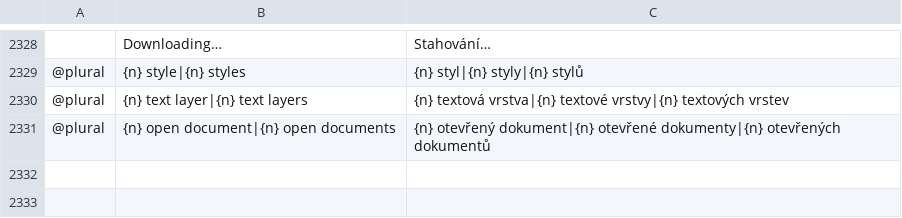
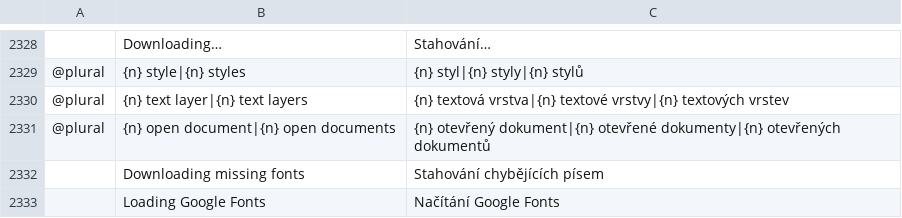
Before and after one commit to kntrttm/photocraft, a TSV file: crates/ui-egui/src/i18n/cs.tsv, drawn as a sheet; only a part is shown, gaps mark what is left out; the diff names each change by its address in the sheet, - before the commit and + after, or states it on an @@ line.

```diff
--- a/crates/ui-egui/src/i18n/cs.tsv
+++ b/crates/ui-egui/src/i18n/cs.tsv
+row 2332:  | Downloading missing fonts | Stahování chybějících písem
+row 2333:  | Loading Google Fonts | Načítání Google Fonts
```
Also changed, not shown: crates/ui-egui/src/i18n/de.tsv, crates/ui-egui/src/i18n/fr.tsv, 13 other files.
